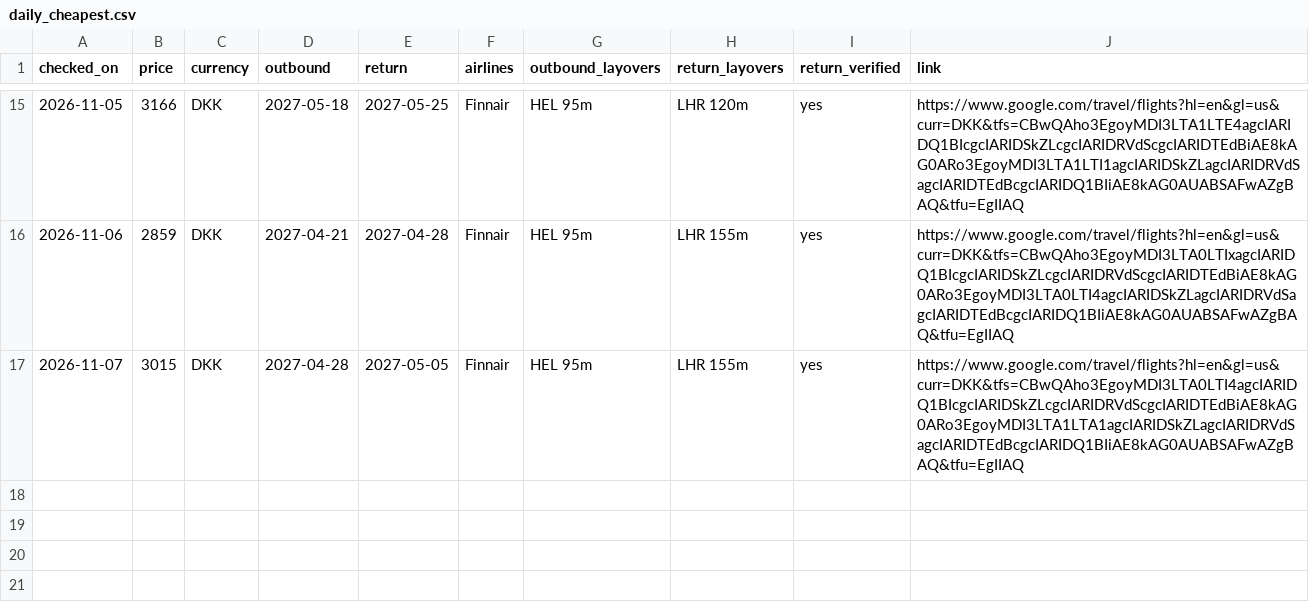
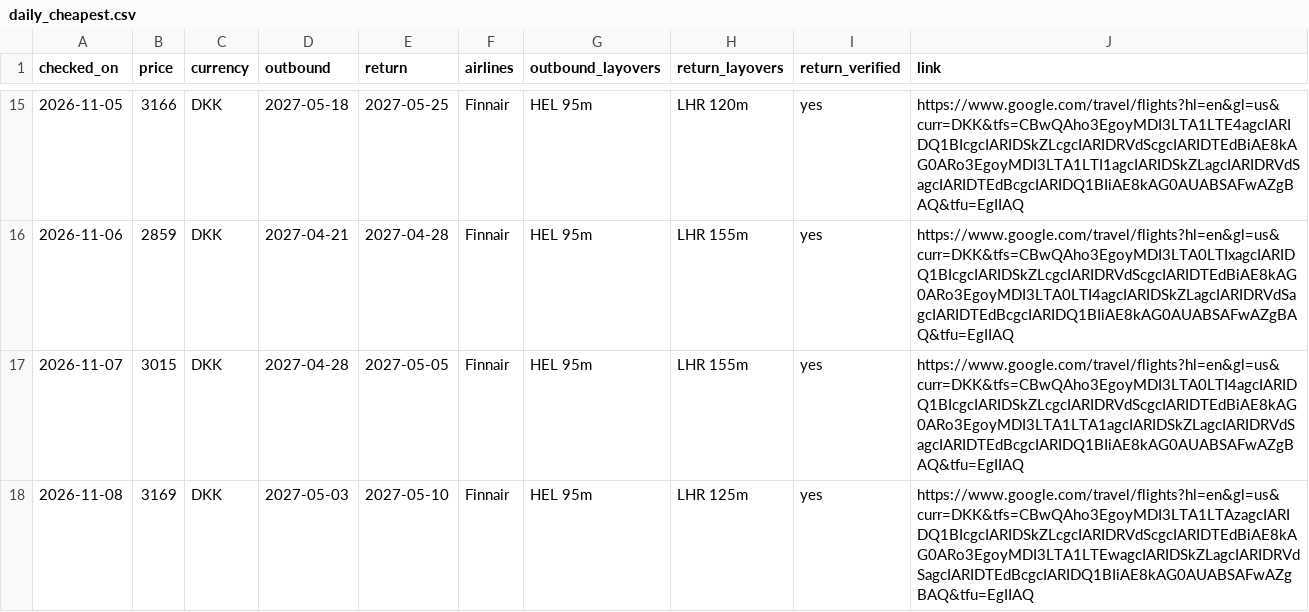
Before and after one commit to brandyvrink/Flight, a CSV file: logs/daily_cheapest.csv, drawn as a sheet; only a part is shown, gaps mark what is left out; the diff names each change by its address in the sheet, - before the commit and + after, or states it on an @@ line.

```diff
--- a/logs/daily_cheapest.csv
+++ b/logs/daily_cheapest.csv
+row 18: 2026-11-08 | 3169 | DKK | 2027-05-03 | 2027-05-10 | Finnair | HEL 95m | LHR 125m | yes | https://www.google.com/travel/flights?hl=en&gl=us&curr=DKK&tfs=CBwQAho3EgoyMDI3LTA1LTAzagcIARIDQ1BIcgcIARIDSkZLcgcIARIDRVdScgcIARIDTEdBiAE8kAG0ARo3EgoyMDI3LTA1LTEwagcIARIDSkZLagcIARIDRVdSagcIARIDTEdBcgcIARIDQ1BIiAE8kAG0AUABSAFwAZgBAQ&tfu=EgIIAQ
```
Also changed, not shown: logs/pair_prices.csv.
